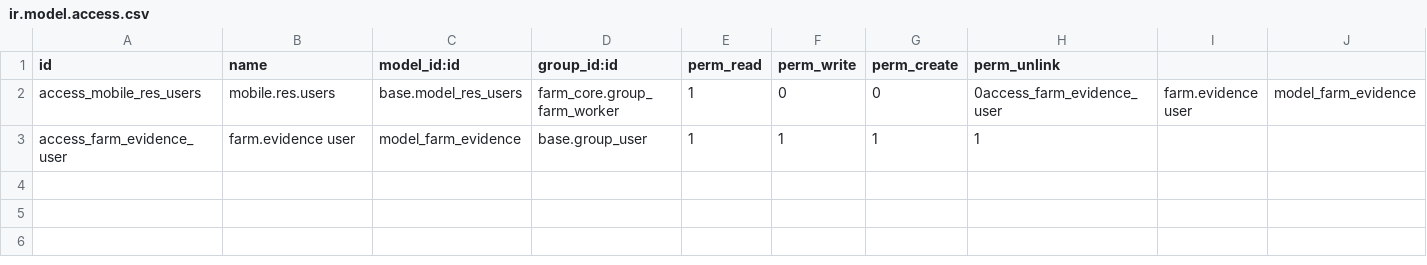
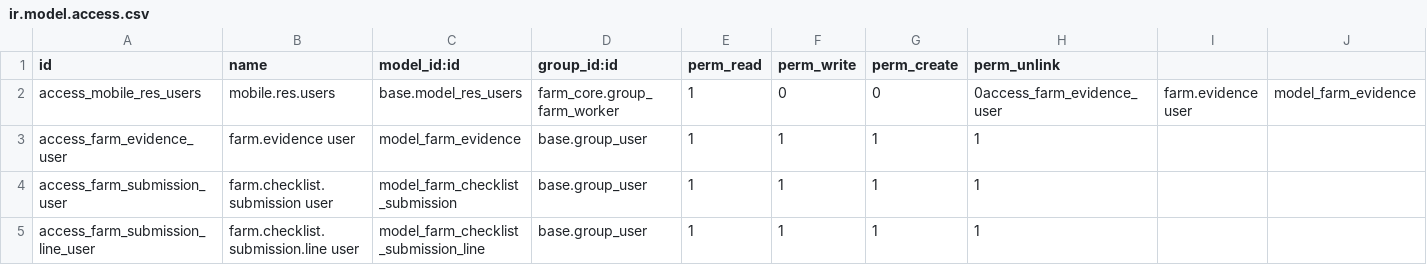
Before and after one commit to jeffery9/odoo-farm, a CSV file: farm_mobile/security/ir.model.access.csv, drawn as a sheet; only a part is shown; rows hold the shown columns only; the diff names each change by its address in the sheet, - before the commit and + after, or states it on an @@ line.

Commit message:
feat(farm_field_service): implement mandatory Pre-op Safety Checklist
- Add checklist templates and line items in farm_equipment (US-26-03).
- Implement checklist submission and result tracking in farm_mobile.
- Enforce hard block during mobile check-in if equipment safety check is missing.
- Link equipment specs to specific safety protocols.

```diff
--- a/farm_mobile/security/ir.model.access.csv
+++ b/farm_mobile/security/ir.model.access.csv
+row 4: access_farm_submission_user | farm.checklist.submission user | model_farm_checklist_submission | base.group_user | 1 | 1 | 1 | 1
+row 5: access_farm_submission_line_user | farm.checklist.submission.line user | model_farm_checklist_submission_line | base.group_user | 1 | 1 | 1 | 1
```
Also changed, not shown: farm_equipment/security/ir.model.access.csv, 8 other files.
